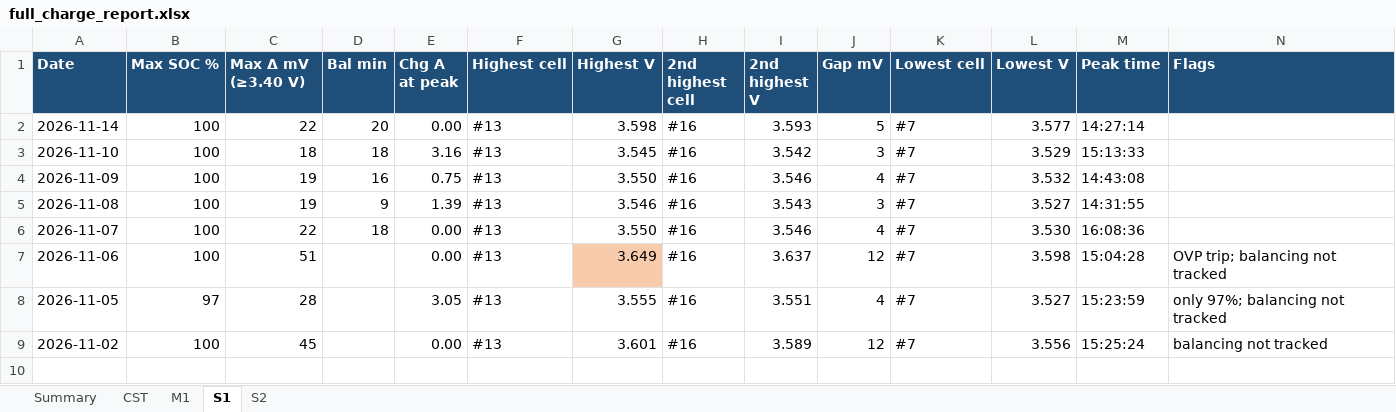
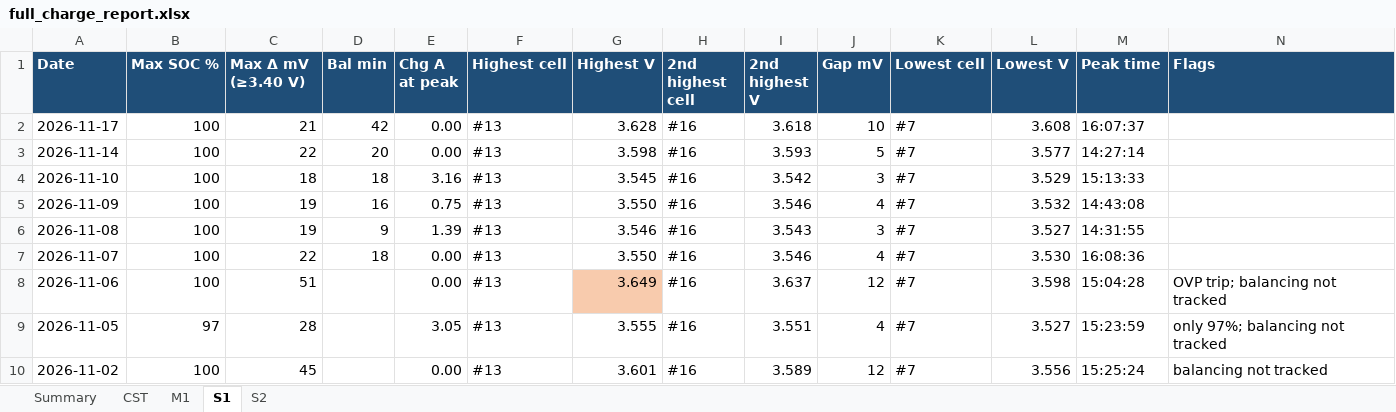
Before and after one commit to cdsgarcia/Home-Assistant-Automations, an Excel workbook: bms_logs/full_charge_report.xlsx, sheet S1, drawn as a sheet; values as stored, in another font and other column widths than the file's, no borders; the diff names each change by its address in the sheet, - before the commit and + after, or states it on an @@ line.

```diff
--- a/bms_logs/full_charge_report.xlsx (sheet S1)
+++ b/bms_logs/full_charge_report.xlsx (sheet S1)
+row 2: 2026-11-17 | 100 | 21 | 42 | 0.00 | #13 | 3.628 | #16 | 3.618 | 10 | #7 | 3.608 | 16:07:37
```
Also changed, not shown: sheet CST, sheet M1, sheet S2, sheet Summary, 3 other files.
